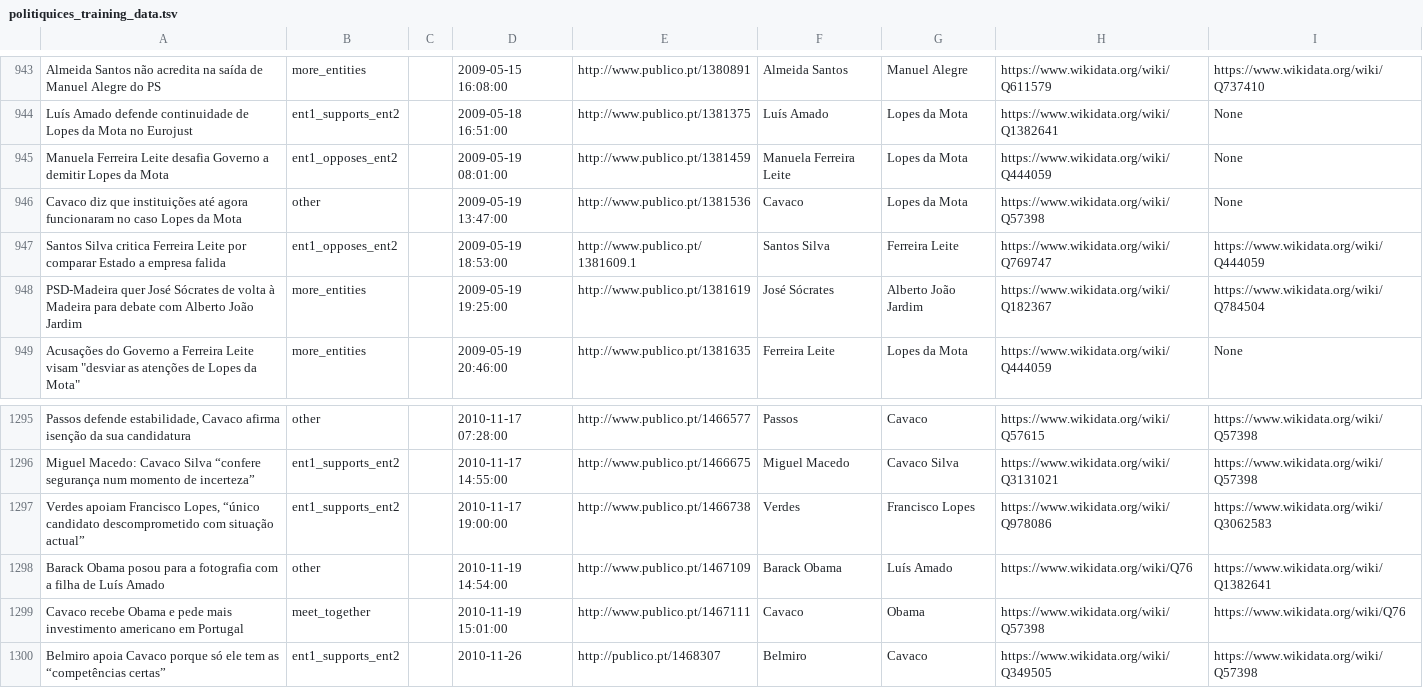
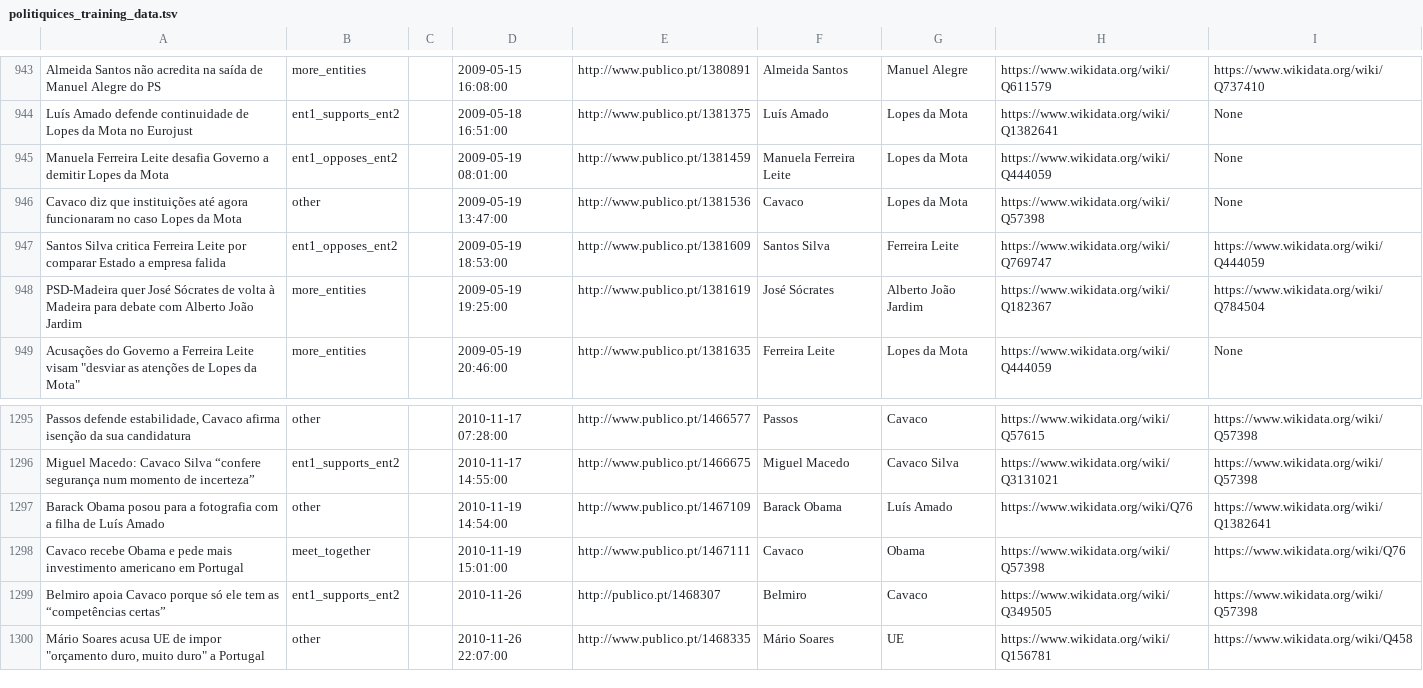
Before and after one commit to davidsbatista/politiquices, a TSV file: politiquices/politiquices_training_data.tsv, drawn as a sheet; only a part is shown, gaps mark what is left out; the shorter side is filled out with more unchanged rows.

```diff
--- a/politiquices/politiquices_training_data.tsv
+++ b/politiquices/politiquices_training_data.tsv
@@ -946,3 +946,3 @@ Manuela Ferreira Leite desafia Governo a demitir Lopes da Mota	ent1_opposes_ent2
 Cavaco diz que instituições até agora funcionaram no caso Lopes da Mota	other		2009-05-19 13:47:00	http://www.publico.pt/1381536	Cavaco	Lopes da Mota	https://www.wikidata.org/wiki/Q57398	None
-Santos Silva critica Ferreira Leite por comparar Estado a empresa falida	ent1_opposes_ent2		2009-05-19 18:53:00	http://www.publico.pt/1381609.1	Santos Silva	Ferreira Leite	https://www.wikidata.org/wiki/Q769747	https://www.wikidata.org/wiki/Q444059
+Santos Silva critica Ferreira Leite por comparar Estado a empresa falida	ent1_opposes_ent2		2009-05-19 18:53:00	http://www.publico.pt/1381609	Santos Silva	Ferreira Leite	https://www.wikidata.org/wiki/Q769747	https://www.wikidata.org/wiki/Q444059
 PSD-Madeira quer José Sócrates de volta à Madeira para debate com Alberto João Jardim	more_entities		2009-05-19 19:25:00	http://www.publico.pt/1381619	José Sócrates	Alberto João Jardim	https://www.wikidata.org/wiki/Q182367	https://www.wikidata.org/wiki/Q784504
@@ -1296,3 +1296,2 @@ Passos defende estabilidade, Cavaco afirma isenção da sua candidatura	other		2
 Miguel Macedo: Cavaco Silva “confere segurança num momento de incerteza”	ent1_supports_ent2		2010-11-17 14:55:00	http://www.publico.pt/1466675	Miguel Macedo	Cavaco Silva	https://www.wikidata.org/wiki/Q3131021	https://www.wikidata.org/wiki/Q57398
-Verdes apoiam Francisco Lopes, “único candidato descomprometido com situação actual”	ent1_supports_ent2		2010-11-17 19:00:00	http://www.publico.pt/1466738	Verdes	Francisco Lopes	https://www.wikidata.org/wiki/Q978086	https://www.wikidata.org/wiki/Q3062583
 Barack Obama posou para a fotografia com a filha de Luís Amado	other		2010-11-19 14:54:00	http://www.publico.pt/1467109	Barack Obama	Luís Amado	https://www.wikidata.org/wiki/Q76	https://www.wikidata.org/wiki/Q1382641
```
Also changed, not shown: politiquices/nlp/api_annotations/annotations_from_webapp.tsv, 4 other files.
